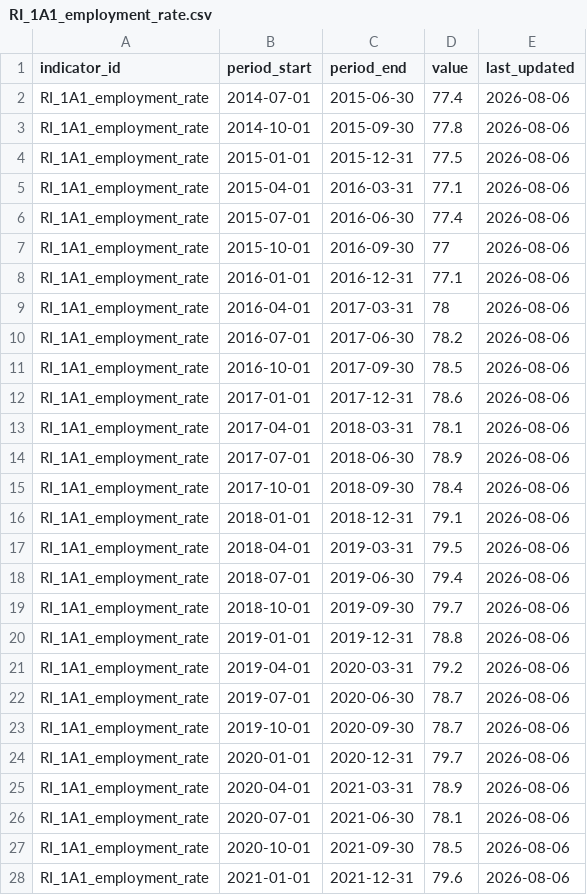
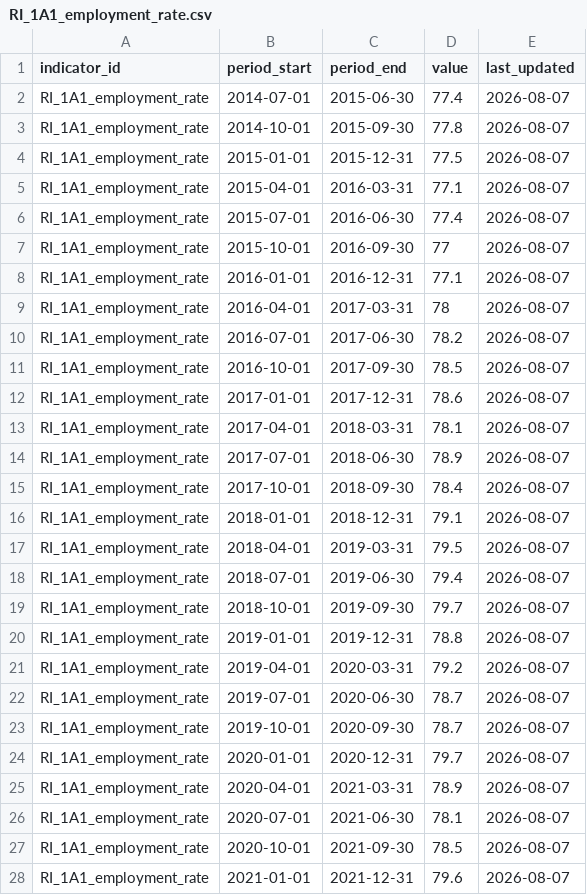
Before and after one commit to stevecrawshaw/weca_regional_indicators, a CSV file: data/fact/RI_1A1_employment_rate.csv, drawn as a sheet; only a part is shown; the diff covers the shown part only.

```diff
--- a/data/fact/RI_1A1_employment_rate.csv
+++ b/data/fact/RI_1A1_employment_rate.csv
@@ -1,28 +1,28 @@
 indicator_id,period_start,period_end,value,last_updated
-RI_1A1_employment_rate,2014-07-01,2015-06-30,77.4,2026-08-06
-RI_1A1_employment_rate,2014-10-01,2015-09-30,77.8,2026-08-06
-RI_1A1_employment_rate,2015-01-01,2015-12-31,77.5,2026-08-06
-RI_1A1_employment_rate,2015-04-01,2016-03-31,77.1,2026-08-06
-RI_1A1_employment_rate,2015-07-01,2016-06-30,77.4,2026-08-06
-RI_1A1_employment_rate,2015-10-01,2016-09-30,77,2026-08-06
-RI_1A1_employment_rate,2016-01-01,2016-12-31,77.1,2026-08-06
-RI_1A1_employment_rate,2016-04-01,2017-03-31,78,2026-08-06
-RI_1A1_employment_rate,2016-07-01,2017-06-30,78.2,2026-08-06
-RI_1A1_employment_rate,2016-10-01,2017-09-30,78.5,2026-08-06
-RI_1A1_employment_rate,2017-01-01,2017-12-31,78.6,2026-08-06
-RI_1A1_employment_rate,2017-04-01,2018-03-31,78.1,2026-08-06
-RI_1A1_employment_rate,2017-07-01,2018-06-30,78.9,2026-08-06
-RI_1A1_employment_rate,2017-10-01,2018-09-30,78.4,2026-08-06
-RI_1A1_employment_rate,2018-01-01,2018-12-31,79.1,2026-08-06
-RI_1A1_employment_rate,2018-04-01,2019-03-31,79.5,2026-08-06
-RI_1A1_employment_rate,2018-07-01,2019-06-30,79.4,2026-08-06
-RI_1A1_employment_rate,2018-10-01,2019-09-30,79.7,2026-08-06
-RI_1A1_employment_rate,2019-01-01,2019-12-31,78.8,2026-08-06
-RI_1A1_employment_rate,2019-04-01,2020-03-31,79.2,2026-08-06
-RI_1A1_employment_rate,2019-07-01,2020-06-30,78.7,2026-08-06
-RI_1A1_employment_rate,2019-10-01,2020-09-30,78.7,2026-08-06
-RI_1A1_employment_rate,2020-01-01,2020-12-31,79.7,2026-08-06
-RI_1A1_employment_rate,2020-04-01,2021-03-31,78.9,2026-08-06
-RI_1A1_employment_rate,2020-07-01,2021-06-30,78.1,2026-08-06
-RI_1A1_employment_rate,2020-10-01,2021-09-30,78.5,2026-08-06
-RI_1A1_employment_rate,2021-01-01,2021-12-31,79.6,2026-08-06
+RI_1A1_employment_rate,2014-07-01,2015-06-30,77.4,2026-08-07
+RI_1A1_employment_rate,2014-10-01,2015-09-30,77.8,2026-08-07
+RI_1A1_employment_rate,2015-01-01,2015-12-31,77.5,2026-08-07
+RI_1A1_employment_rate,2015-04-01,2016-03-31,77.1,2026-08-07
+RI_1A1_employment_rate,2015-07-01,2016-06-30,77.4,2026-08-07
+RI_1A1_employment_rate,2015-10-01,2016-09-30,77,2026-08-07
+RI_1A1_employment_rate,2016-01-01,2016-12-31,77.1,2026-08-07
+RI_1A1_employment_rate,2016-04-01,2017-03-31,78,2026-08-07
+RI_1A1_employment_rate,2016-07-01,2017-06-30,78.2,2026-08-07
+RI_1A1_employment_rate,2016-10-01,2017-09-30,78.5,2026-08-07
+RI_1A1_employment_rate,2017-01-01,2017-12-31,78.6,2026-08-07
+RI_1A1_employment_rate,2017-04-01,2018-03-31,78.1,2026-08-07
+RI_1A1_employment_rate,2017-07-01,2018-06-30,78.9,2026-08-07
+RI_1A1_employment_rate,2017-10-01,2018-09-30,78.4,2026-08-07
+RI_1A1_employment_rate,2018-01-01,2018-12-31,79.1,2026-08-07
+RI_1A1_employment_rate,2018-04-01,2019-03-31,79.5,2026-08-07
+RI_1A1_employment_rate,2018-07-01,2019-06-30,79.4,2026-08-07
+RI_1A1_employment_rate,2018-10-01,2019-09-30,79.7,2026-08-07
+RI_1A1_employment_rate,2019-01-01,2019-12-31,78.8,2026-08-07
+RI_1A1_employment_rate,2019-04-01,2020-03-31,79.2,2026-08-07
+RI_1A1_employment_rate,2019-07-01,2020-06-30,78.7,2026-08-07
+RI_1A1_employment_rate,2019-10-01,2020-09-30,78.7,2026-08-07
+RI_1A1_employment_rate,2020-01-01,2020-12-31,79.7,2026-08-07
+RI_1A1_employment_rate,2020-04-01,2021-03-31,78.9,2026-08-07
+RI_1A1_employment_rate,2020-07-01,2021-06-30,78.1,2026-08-07
+RI_1A1_employment_rate,2020-10-01,2021-09-30,78.5,2026-08-07
+RI_1A1_employment_rate,2021-01-01,2021-12-31,79.6,2026-08-07
```
Also changed, not shown: 17 edited cells elsewhere in this file, data/fact/RI_1A2_employment_priority_sectors.csv, data/fact/RI_1B1_gdp_growth.csv, 28 other files.
